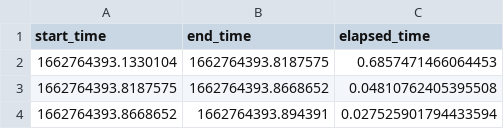
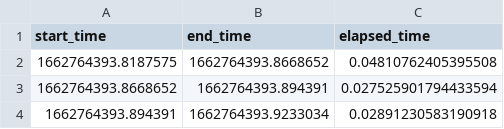
Before and after one commit to LucasMorettoSilva/mac0499, a CSV file: pingr/scripts/measures-sync.csv, drawn as a sheet; only a part is shown; the shorter side is filled out with more unchanged rows.

```diff
--- a/pingr/scripts/measures-sync.csv
+++ b/pingr/scripts/measures-sync.csv
@@ -1,3 +1,2 @@
 start_time,end_time,elapsed_time
-1662764393.1330104,1662764393.8187575,0.6857471466064453
 1662764393.8187575,1662764393.8668652,0.04810762405395508
```
Also changed, not shown: pingr/scripts/measures-async-docker.csv, pingr/scripts/measures-async.csv, 4 other files.
